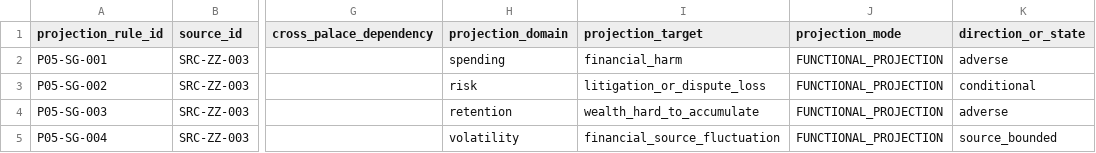
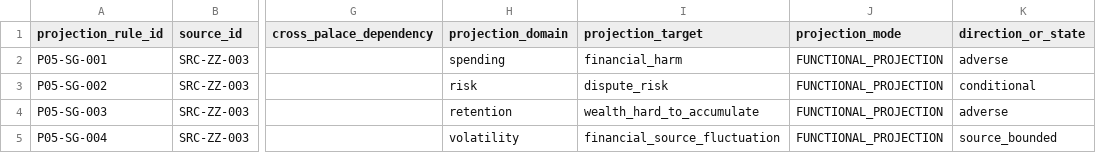
Before and after one commit to 15937-ass/ziwei-state-space, a CSV file: knowledge/palaces/P05_wealth/w05/WEALTH_W05_SOURCE_GAP_SUPPLEMENT_v0.1.csv, drawn as a sheet; only a part is shown, gaps mark what is left out; the diff names each change by its address in the sheet, - before the commit and + after, or states it on an @@ line.

Commit message:
Knowledge P05: avoid inferring financial loss from the dispute clause

```diff
--- a/knowledge/palaces/P05_wealth/w05/WEALTH_W05_SOURCE_GAP_SUPPLEMENT_v0.1.csv
+++ b/knowledge/palaces/P05_wealth/w05/WEALTH_W05_SOURCE_GAP_SUPPLEMENT_v0.1.csv
-I3 (projection_target): litigation_or_dispute_loss
+I3 (projection_target): dispute_risk
```
